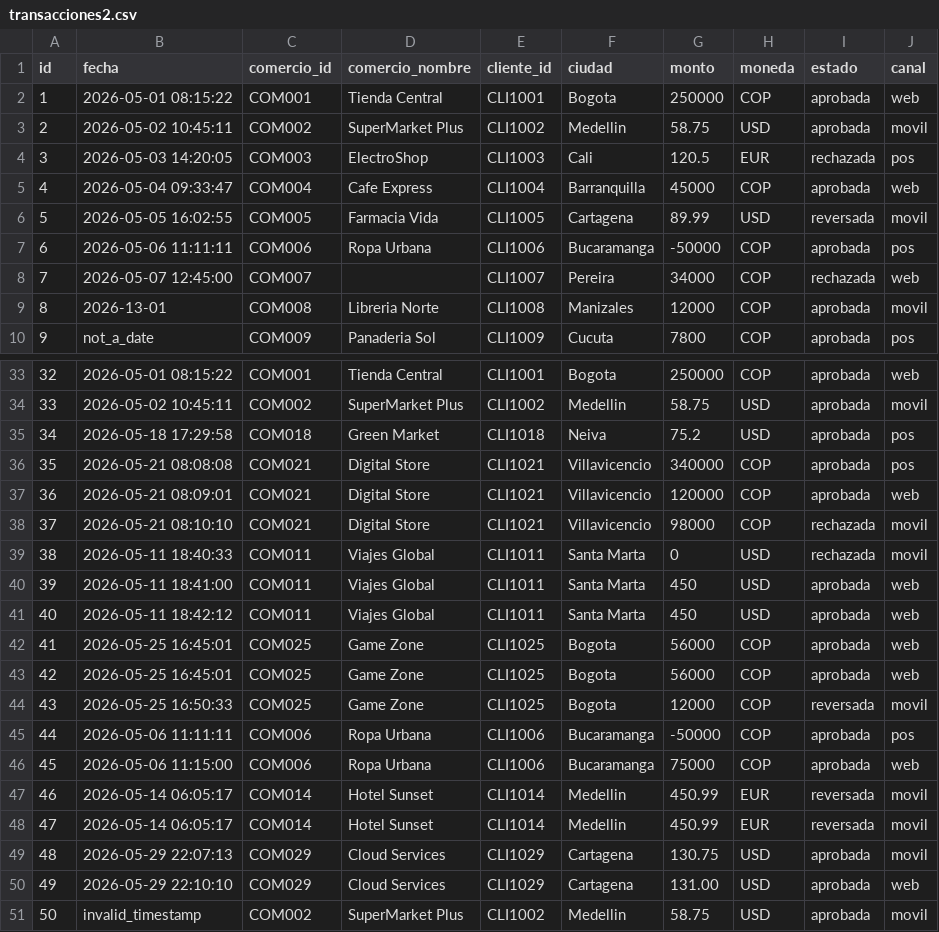
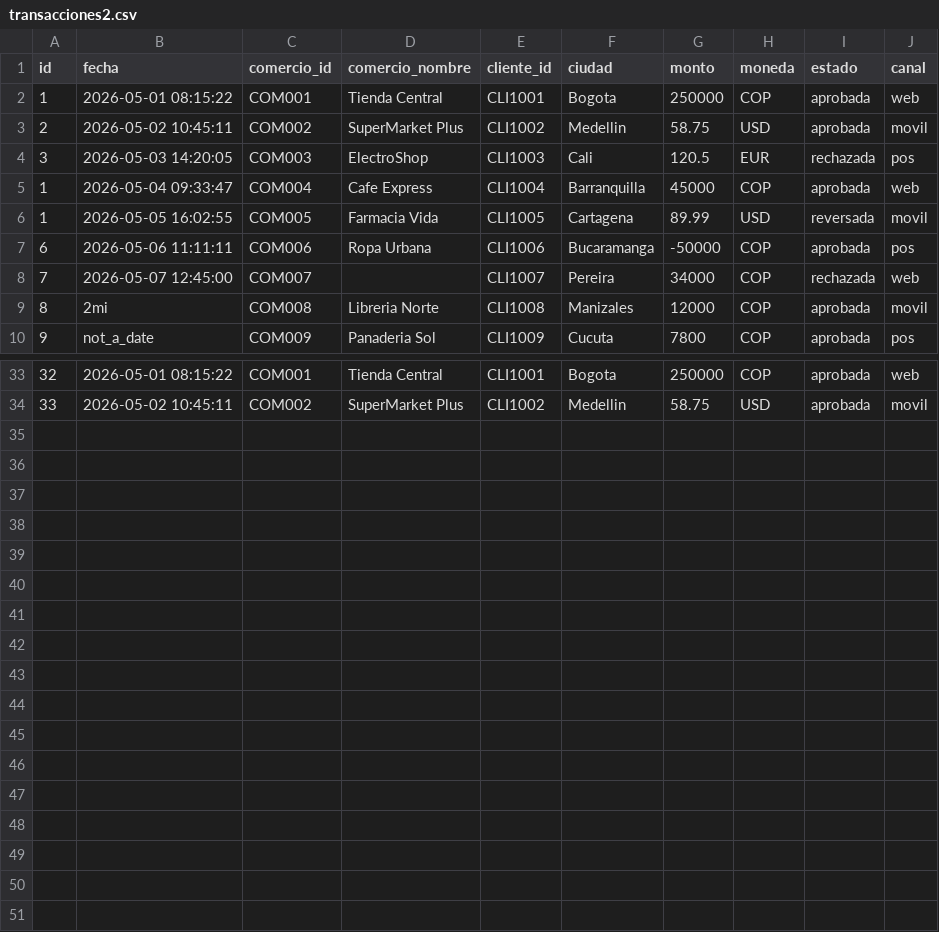
Before and after one commit to carciaq/TransactionsProcessor, a CSV file: data/transacciones2.csv, drawn as a sheet; only a part is shown, gaps mark what is left out; the diff covers the shown part only.

```diff
--- a/data/transacciones2.csv
+++ b/data/transacciones2.csv
@@ -4,7 +4,7 @@ id,fecha,comercio_id,comercio_nombre,cliente_id,ciudad,monto,moneda,estado,canal
 3,2026-05-03 14:20:05,COM003,ElectroShop,CLI1003,Cali,120.5,EUR,rechazada,pos
-4,2026-05-04 09:33:47,COM004,Cafe Express,CLI1004,Barranquilla,45000,COP,aprobada,web
-5,2026-05-05 16:02:55,COM005,Farmacia Vida,CLI1005,Cartagena,89.99,USD,reversada,movil
+1,2026-05-04 09:33:47,COM004,Cafe Express,CLI1004,Barranquilla,45000,COP,aprobada,web
+1,2026-05-05 16:02:55,COM005,Farmacia Vida,CLI1005,Cartagena,89.99,USD,reversada,movil
 6,2026-05-06 11:11:11,COM006,Ropa Urbana,CLI1006,Bucaramanga,-50000,COP,aprobada,pos
 7,2026-05-07 12:45:00,COM007,,CLI1007,Pereira,34000,COP,rechazada,web
-8,2026-13-01,COM008,Libreria Norte,CLI1008,Manizales,12000,COP,aprobada,movil
+8,2mi,COM008,Libreria Norte,CLI1008,Manizales,12000,COP,aprobada,movil
 9,not_a_date,COM009,Panaderia Sol,CLI1009,Cucuta,7800,COP,aprobada,pos
@@ -34,18 +34 @@ id,fecha,comercio_id,comercio_nombre,cliente_id,ciudad,monto,moneda,estado,canal
 33,2026-05-02 10:45:11,COM002,SuperMarket Plus,CLI1002,Medellin,58.75,USD,aprobada,movil
-34,2026-05-18 17:29:58,COM018,Green Market,CLI1018,Neiva,75.2,USD,aprobada,pos
-35,2026-05-21 08:08:08,COM021,Digital Store,CLI1021,Villavicencio,340000,COP,aprobada,pos
-36,2026-05-21 08:09:01,COM021,Digital Store,CLI1021,Villavicencio,120000,COP,aprobada,web
-37,2026-05-21 08:10:10,COM021,Digital Store,CLI1021,Villavicencio,98000,COP,rechazada,movil
-38,2026-05-11 18:40:33,COM011,Viajes Global,CLI1011,Santa Marta,0,USD,rechazada,movil
-39,2026-05-11 18:41:00,COM011,Viajes Global,CLI1011,Santa Marta,450,USD,aprobada,web
-40,2026-05-11 18:42:12,COM011,Viajes Global,CLI1011,Santa Marta,450,USD,aprobada,web
-41,2026-05-25 16:45:01,COM025,Game Zone,CLI1025,Bogota,56000,COP,aprobada,web
-42,2026-05-25 16:45:01,COM025,Game Zone,CLI1025,Bogota,56000,COP,aprobada,web
-43,2026-05-25 16:50:33,COM025,Game Zone,CLI1025,Bogota,12000,COP,reversada,movil
-44,2026-05-06 11:11:11,COM006,Ropa Urbana,CLI1006,Bucaramanga,-50000,COP,aprobada,pos
-45,2026-05-06 11:15:00,COM006,Ropa Urbana,CLI1006,Bucaramanga,75000,COP,aprobada,web
-46,2026-05-14 06:05:17,COM014,Hotel Sunset,CLI1014,Medellin,450.99,EUR,reversada,movil
-47,2026-05-14 06:05:17,COM014,Hotel Sunset,CLI1014,Medellin,450.99,EUR,reversada,movil
-48,2026-05-29 22:07:13,COM029,Cloud Services,CLI1029,Cartagena,130.75,USD,aprobada,movil
-49,2026-05-29 22:10:10,COM029,Cloud Services,CLI1029,Cartagena,131.00,USD,aprobada,web
-50,invalid_timestamp,COM002,SuperMarket Plus,CLI1002,Medellin,58.75,USD,aprobada,movil
```
Also changed, not shown: 3 edited cells elsewhere in this file, data/transacciones.csv, 10 other files.
